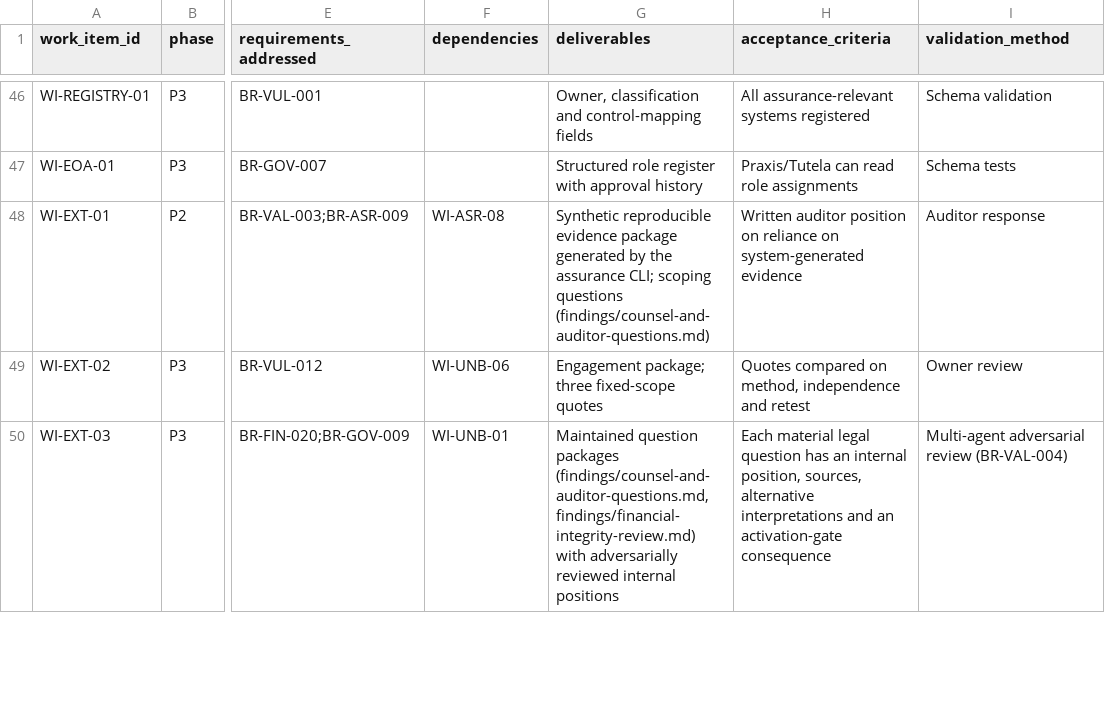
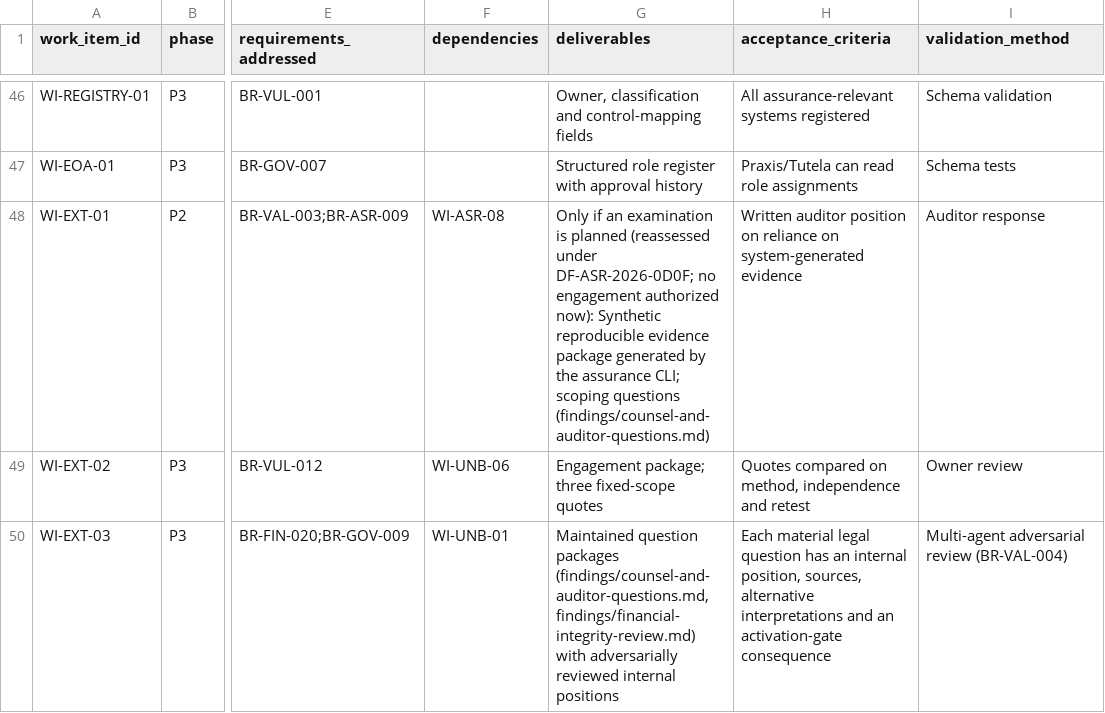
Before and after one commit to kemiller2002/echelon-assurance, a CSV file: roadmap/backlog.csv, drawn as a sheet; only a part is shown, gaps mark what is left out; the diff names each change by its address in the sheet, - before the commit and + after, or states it on an @@ line.

```diff
--- a/roadmap/backlog.csv
+++ b/roadmap/backlog.csv
-G48 (deliverables): Synthetic reproducible…
+G48 (deliverables): Only if an examination is planned (reassessed under DF-ASR-2026-0D0F; no engagement authorized now): Synthetic reproducible…
```
Also changed, not shown: registers/question-dispositions.csv, 2 other files.
